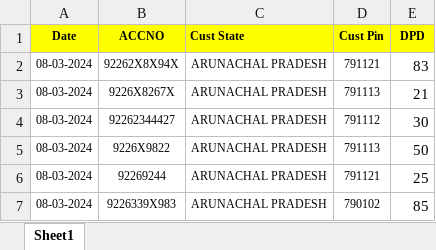
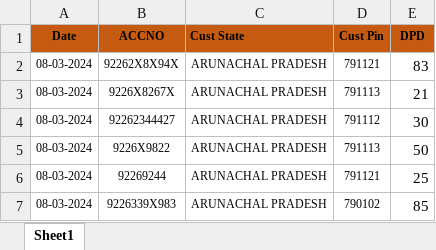
Before and after one commit to Soumen3/Report_Generator, an Excel workbook: myFiles/Data-set.xlsx, sheet Sheet1, drawn as a sheet; only a part is shown; values as stored, in another font and other column widths than the file's, no borders; conditional formats and table styles not drawn; the diff names each change by its address in the sheet, - before the commit and + after, or states it on an @@ line.

```diff
--- a/myFiles/Data-set.xlsx (sheet Sheet1)
+++ b/myFiles/Data-set.xlsx (sheet Sheet1)
-A1:E1 fill: #FFFF00
+A1:E1 fill: #C55A11
```
Also changed, not shown: 23 other files.
